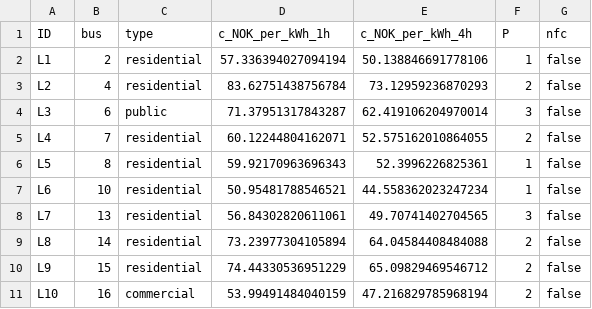
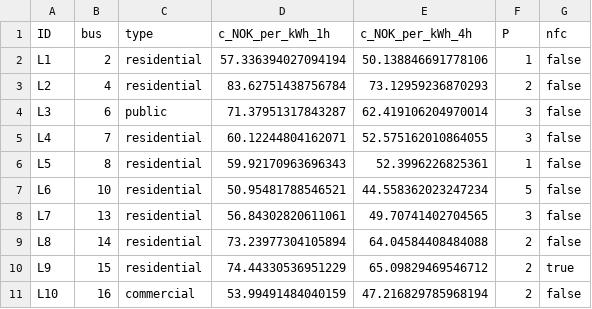
Before and after one commit to SINTEF-Power-system-asset-management/RelDist.jl, a CSV file: examples/summer_intern_data/load.csv, drawn as a sheet.

```diff
--- a/examples/summer_intern_data/load.csv
+++ b/examples/summer_intern_data/load.csv
@@ -4,8 +4,8 @@ L2,4,residential,83.62751438756784,73.12959236870293,2,false
 L3,6,public,71.37951317843287,62.419106204970014,3,false
-L4,7,residential,60.12244804162071,52.575162010864055,2,false
+L4,7,residential,60.12244804162071,52.575162010864055,3,false
 L5,8,residential,59.92170963696343,52.3996226825361,1,false
-L6,10,residential,50.95481788546521,44.558362023247234,1,false
+L6,10,residential,50.95481788546521,44.558362023247234,5,false
 L7,13,residential,56.84302820611061,49.70741402704565,3,false
 L8,14,residential,73.23977304105894,64.04584408484088,2,false
-L9,15,residential,74.44330536951229,65.09829469546712,2,false
+L9,15,residential,74.44330536951229,65.09829469546712,2,true
 L10,16,commercial,53.99491484040159,47.216829785968194,2,false
```
Also changed, not shown: examples/summer_intern_data/branch.csv, examples/summer_intern_data/gen.csv, 19 other files.
